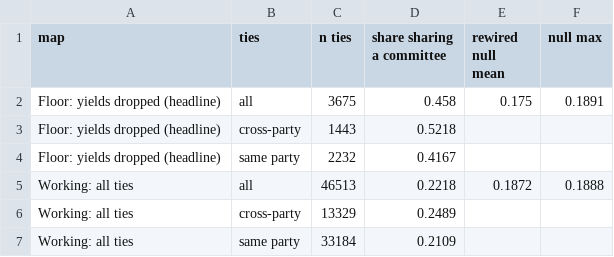
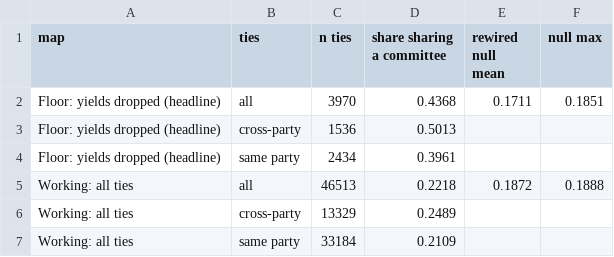
Before and after one commit to martinmoll/SocialGraphsAndInteractions, a CSV file: project/Martin/m5_committees/committee_table.csv, drawn as a sheet.

```diff
--- a/project/Martin/m5_committees/committee_table.csv
+++ b/project/Martin/m5_committees/committee_table.csv
@@ -1,5 +1,5 @@
 map,ties,n ties,share sharing a committee,rewired null mean,null max
-Floor: yields dropped (headline),all,3675,0.458,0.175,0.1891
-Floor: yields dropped (headline),cross-party,1443,0.5218,,
-Floor: yields dropped (headline),same party,2232,0.4167,,
+Floor: yields dropped (headline),all,3970,0.4368,0.1711,0.1851
+Floor: yields dropped (headline),cross-party,1536,0.5013,,
+Floor: yields dropped (headline),same party,2434,0.3961,,
 Working: all ties,all,46513,0.2218,0.1872,0.1888
```
Also changed, not shown: project/Martin/m3_random_draws.csv, project/Martin/m3_table.csv, 9 other files.
